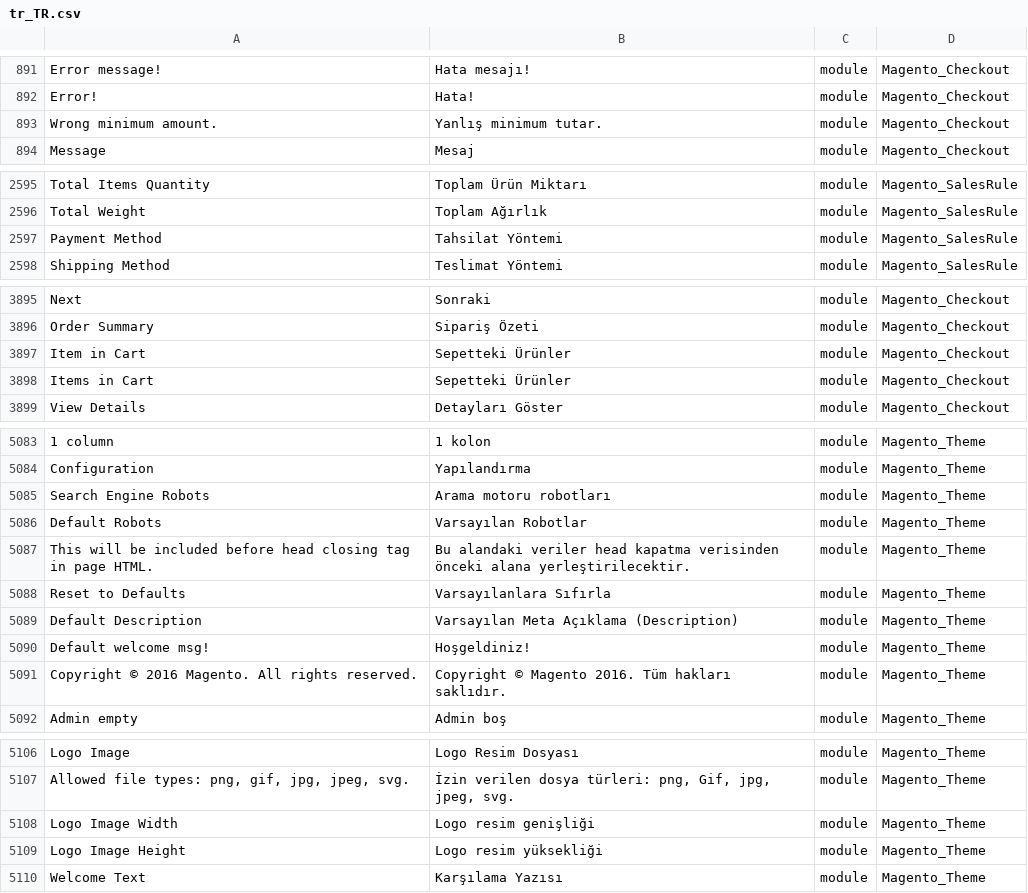
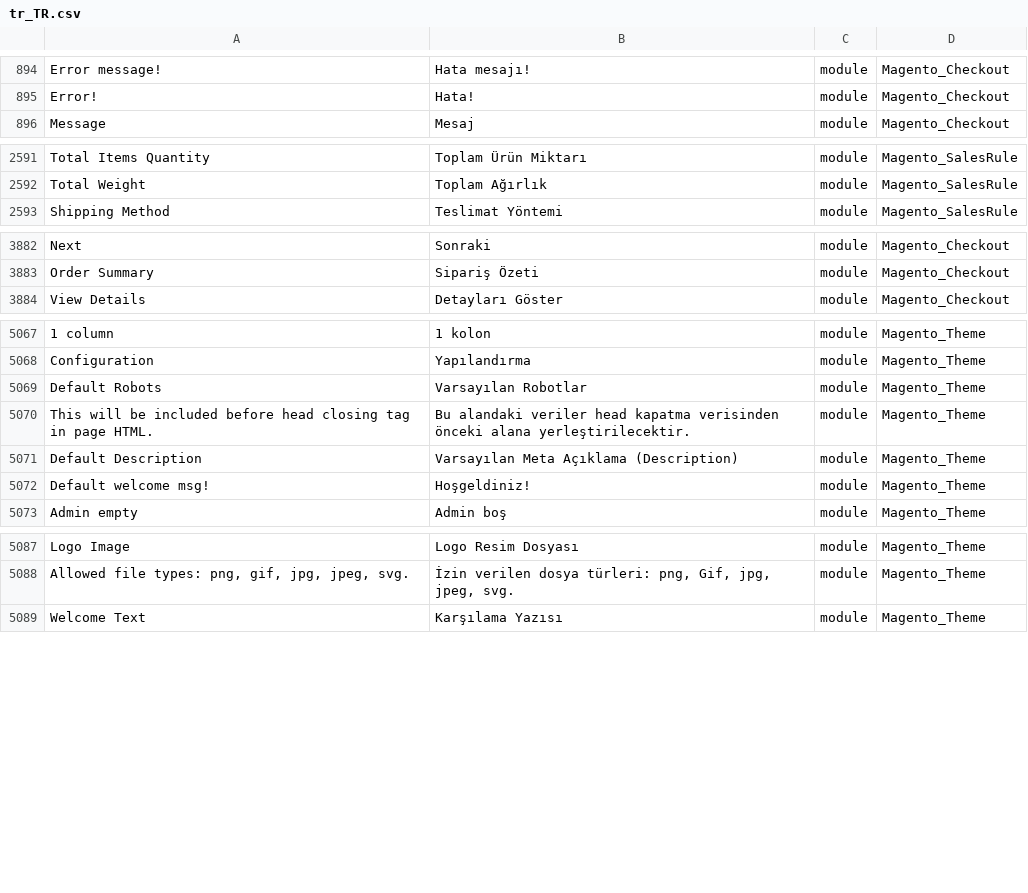
Before and after one commit to Magento2Translations/language_tr_tr, a CSV file: tr_TR.csv, drawn as a sheet; only a part is shown, gaps mark what is left out; removed rows and columns are numbered as before the commit, all else as after; the diff covers the shown part only; the diff names each change by its address in the sheet, - before the commit and + after, or states it on an @@ line.

```diff
--- a/tr_TR.csv
+++ b/tr_TR.csv
-row 893: Wrong minimum amount. | Yanlış minimum tutar. | module | Magento_Checkout
-row 2597: Payment Method | Tahsilat Yöntemi | module | Magento_SalesRule
-row 3897: Item in Cart | Sepetteki Ürünler | module | Magento_Checkout
-row 3898: Items in Cart | Sepetteki Ürünler | module | Magento_Checkout
-row 5085: Search Engine Robots | Arama motoru robotları | module | Magento_Theme
-row 5088: Reset to Defaults | Varsayılanlara Sıfırla | module | Magento_Theme
-row 5091: Copyright © 2016 Magento. All rights reserved. | Copyright © Magento 2016. Tüm hakları saklıdır. | module | Magento_Theme
-row 5108: Logo Image Width | Logo resim genişliği | module | Magento_Theme
-row 5109: Logo Image Height | Logo resim yüksekliği | module | Magento_Theme
```
Also changed, not shown: 3 added rows and 15 removed rows elsewhere in this file, 1 other file.
